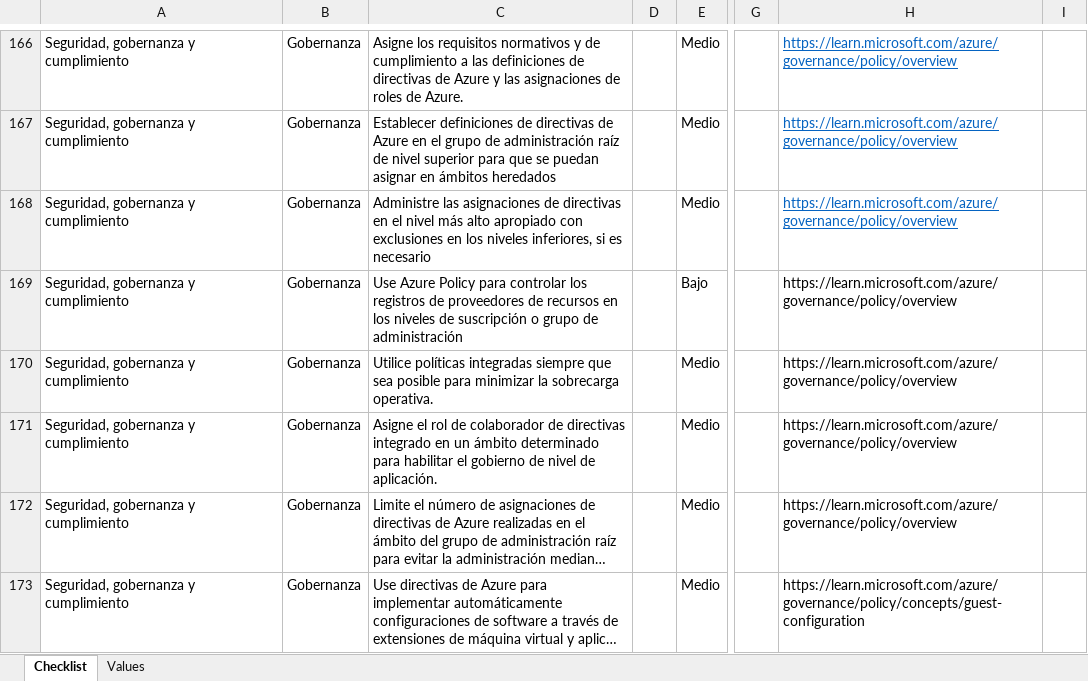
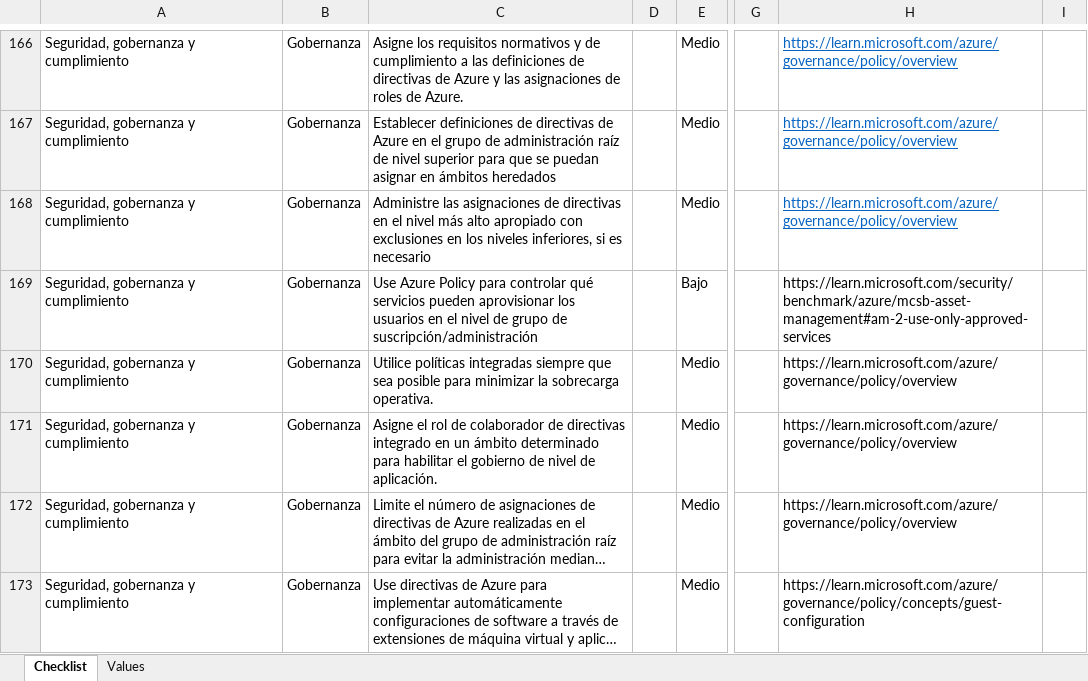
Before and after one commit to Azure/review-checklists, an Excel workbook: spreadsheet/macrofree/lz_checklist.es.xlsx, sheet Checklist, drawn as a sheet; only a part is shown, gaps mark what is left out; long unchanged cells end in …; values as stored, in another font and other column widths than the file's, no borders; conditional formats not drawn; the diff names each change by its address in the sheet, - before the commit and + after, or states it on an @@ line.

```diff
--- a/spreadsheet/macrofree/lz_checklist.es.xlsx (sheet Checklist)
+++ b/spreadsheet/macrofree/lz_checklist.es.xlsx (sheet Checklist)
-C169: …para controlar los registros de proveedores de recursos en los niveles de suscripción o grupo de administración
+C169: …para controlar qué servicios pueden aprovisionar los usuarios en el nivel de grupo de suscripción/administración
-H169: https://learn.microsoft.com/azure/governance/policy/overview
+H169: https://learn.microsoft.com/security/benchmark/azure/mcsb-asset-management#am-2-use-only-approved-services
```
Also changed, not shown: spreadsheet/macrofree/lz_checklist.en.xlsx, spreadsheet/macrofree/lz_checklist.ja.xlsx, 7 other files.
